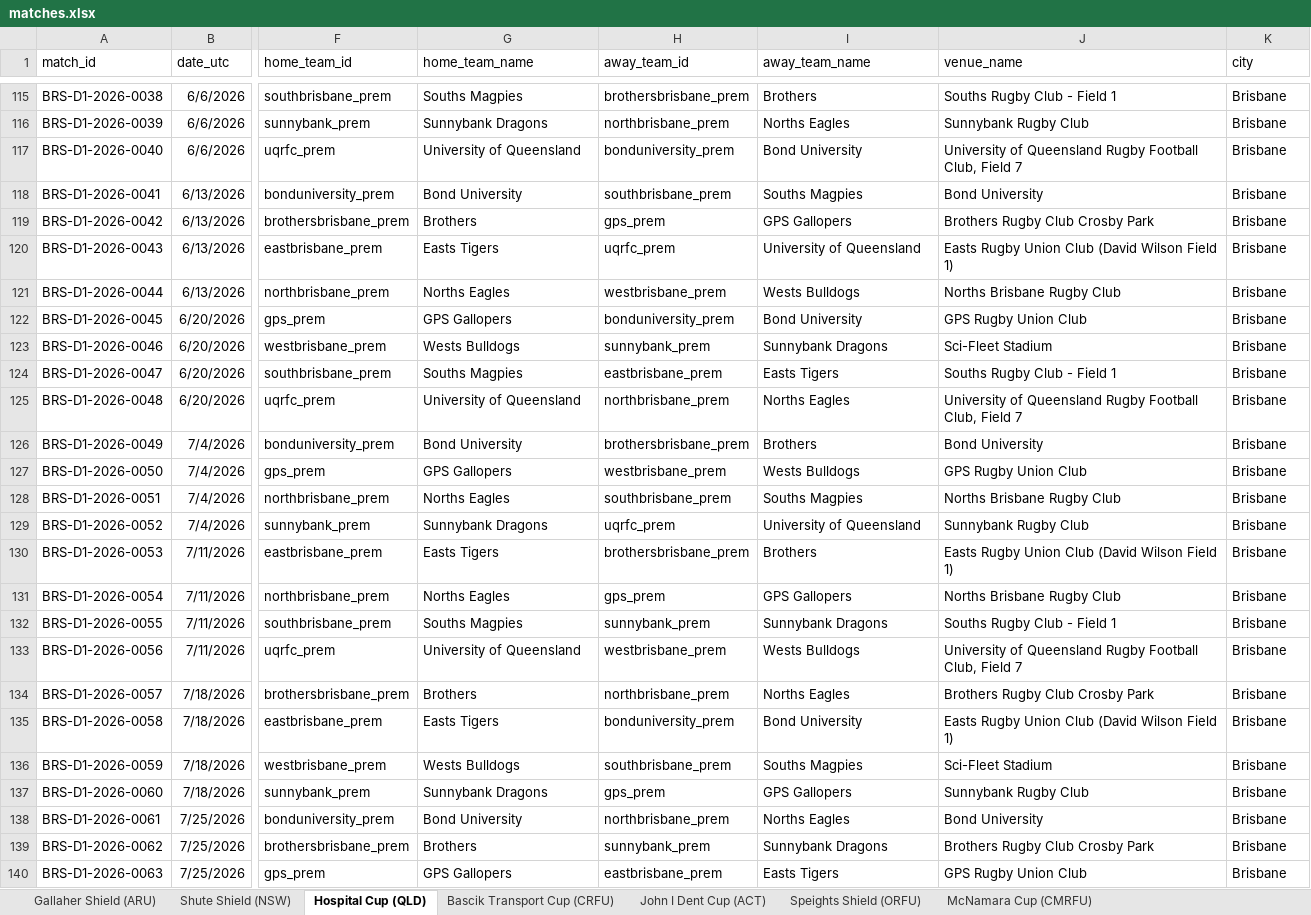
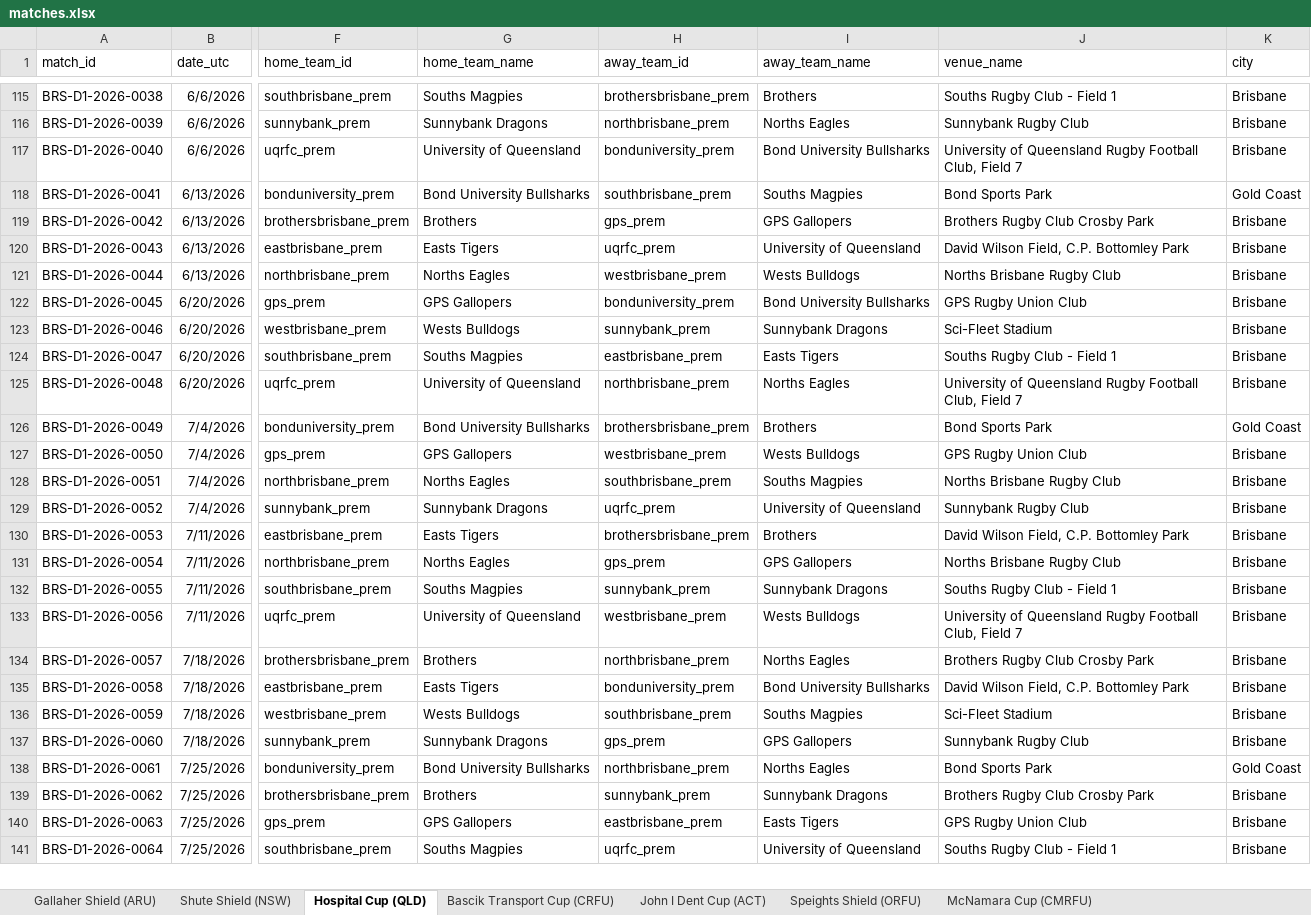
Before and after one commit to Valor-rich/club-rugby, an Excel workbook: matches.xlsx, sheet Hospital Cup (QLD), drawn as a sheet; only a part is shown, gaps mark what is left out; the shorter side is filled out with more unchanged rows; values as stored, in another font and other column widths than the file's, no borders; the diff covers the shown part only; the diff names each change by its address in the sheet, - before the commit and + after, or states it on an @@ line.

```diff
--- a/matches.xlsx (sheet Hospital Cup (QLD))
+++ b/matches.xlsx (sheet Hospital Cup (QLD))
-I117 (away_team_name): Bond University
+I117 (away_team_name): Bond University Bullsharks
-G118 (home_team_name): Bond University
+G118 (home_team_name): Bond University Bullsharks
-J118 (venue_name): Bond University
+J118 (venue_name): Bond Sports Park
-K118 (city): Brisbane
+K118 (city): Gold Coast
-J120 (venue_name): Easts Rugby Union Club (David Wilson Field 1)
+J120 (venue_name): David Wilson Field, C.P. Bottomley Park
-I122 (away_team_name): Bond University
+I122 (away_team_name): Bond University Bullsharks
-G126 (home_team_name): Bond University
+G126 (home_team_name): Bond University Bullsharks
-J126 (venue_name): Bond University
+J126 (venue_name): Bond Sports Park
-K126 (city): Brisbane
+K126 (city): Gold Coast
-J130 (venue_name): Easts Rugby Union Club (David Wilson Field 1)
+J130 (venue_name): David Wilson Field, C.P. Bottomley Park
-I135 (away_team_name): Bond University
+I135 (away_team_name): Bond University Bullsharks
-J135 (venue_name): Easts Rugby Union Club (David Wilson Field 1)
+J135 (venue_name): David Wilson Field, C.P. Bottomley Park
-G138 (home_team_name): Bond University
+G138 (home_team_name): Bond University Bullsharks
-J138 (venue_name): Bond University
+J138 (venue_name): Bond Sports Park
-K138 (city): Brisbane
+K138 (city): Gold Coast
```
Also changed, not shown: 70 edited cells elsewhere in this sheet.
